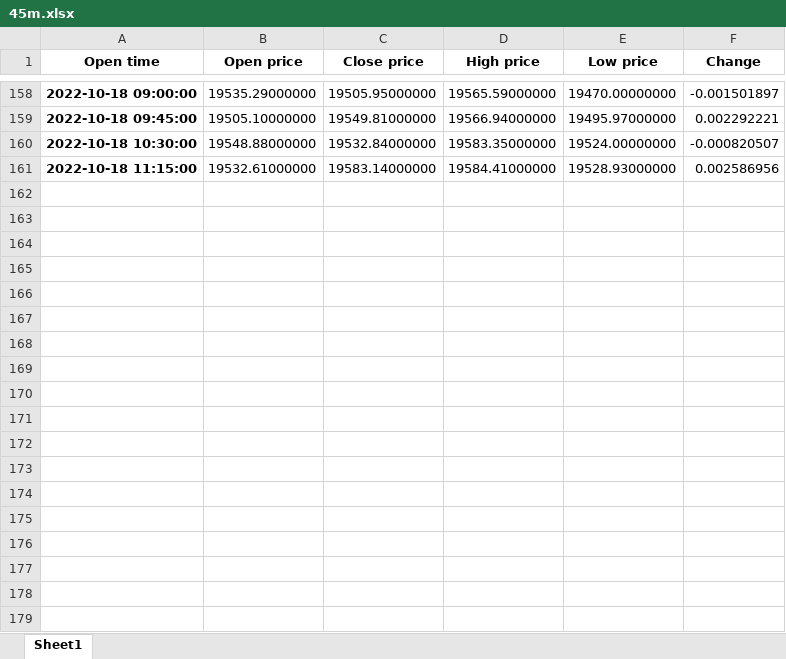
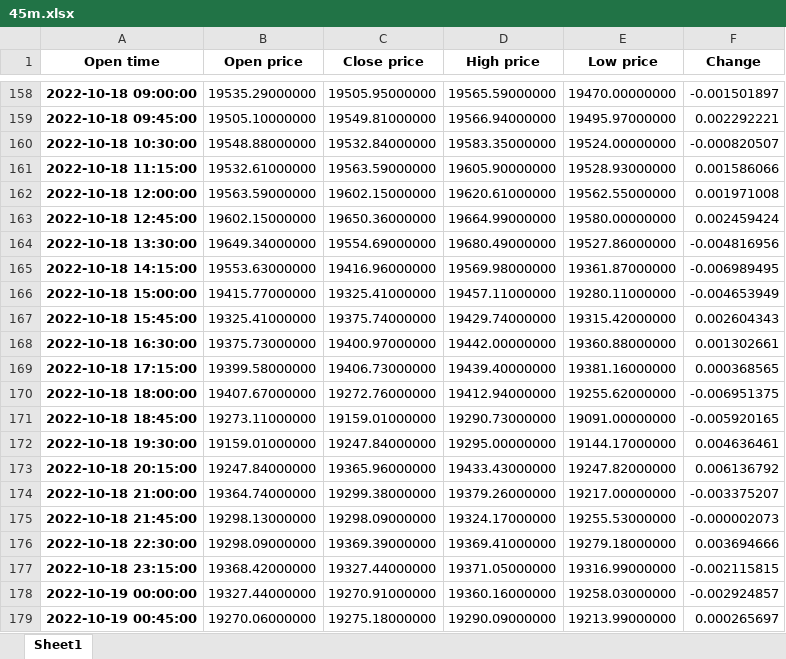
Before and after one commit to Dado-hash/Screening_bot, an Excel workbook: Bot_screening/45m.xlsx, sheet Sheet1, drawn as a sheet; only a part is shown, gaps mark what is left out; values as stored, in another font and other column widths than the file's, no borders; the diff covers the shown part only; the diff names each change by its address in the sheet, - before the commit and + after, or states it on an @@ line.

```diff
--- a/Bot_screening/45m.xlsx (sheet Sheet1)
+++ b/Bot_screening/45m.xlsx (sheet Sheet1)
-C161 (Close price): 19583.14000000
+C161 (Close price): 19563.59000000
-D161 (High price): 19584.41000000
+D161 (High price): 19605.90000000
-F161 (Change): 0.002586956
+F161 (Change): 0.001586066
+row 162: 2022-10-18 12:00:00 | 19563.59000000 | 19602.15000000 | 19620.61000000 | 19562.55000000 | 0.001971008
+row 163: 2022-10-18 12:45:00 | 19602.15000000 | 19650.36000000 | 19664.99000000 | 19580.00000000 | 0.002459424
+row 164: 2022-10-18 13:30:00 | 19649.34000000 | 19554.69000000 | 19680.49000000 | 19527.86000000 | -0.004816956
+row 165: 2022-10-18 14:15:00 | 19553.63000000 | 19416.96000000 | 19569.98000000 | 19361.87000000 | -0.006989495
+row 166: 2022-10-18 15:00:00 | 19415.77000000 | 19325.41000000 | 19457.11000000 | 19280.11000000 | -0.004653949
+row 167: 2022-10-18 15:45:00 | 19325.41000000 | 19375.74000000 | 19429.74000000 | 19315.42000000 | 0.002604343
+row 168: 2022-10-18 16:30:00 | 19375.73000000 | 19400.97000000 | 19442.00000000 | 19360.88000000 | 0.001302661
+row 169: 2022-10-18 17:15:00 | 19399.58000000 | 19406.73000000 | 19439.40000000 | 19381.16000000 | 0.000368565
+row 170: 2022-10-18 18:00:00 | 19407.67000000 | 19272.76000000 | 19412.94000000 | 19255.62000000 | -0.006951375
+row 171: 2022-10-18 18:45:00 | 19273.11000000 | 19159.01000000 | 19290.73000000 | 19091.00000000 | -0.005920165
+row 172: 2022-10-18 19:30:00 | 19159.01000000 | 19247.84000000 | 19295.00000000 | 19144.17000000 | 0.004636461
+row 173: 2022-10-18 20:15:00 | 19247.84000000 | 19365.96000000 | 19433.43000000 | 19247.82000000 | 0.006136792
+row 174: 2022-10-18 21:00:00 | 19364.74000000 | 19299.38000000 | 19379.26000000 | 19217.00000000 | -0.003375207
+row 175: 2022-10-18 21:45:00 | 19298.13000000 | 19298.09000000 | 19324.17000000 | 19255.53000000 | -0.000002073
+row 176: 2022-10-18 22:30:00 | 19298.09000000 | 19369.39000000 | 19369.41000000 | 19279.18000000 | 0.003694666
+row 177: 2022-10-18 23:15:00 | 19368.42000000 | 19327.44000000 | 19371.05000000 | 19316.99000000 | -0.002115815
+row 178: 2022-10-19 00:00:00 | 19327.44000000 | 19270.91000000 | 19360.16000000 | 19258.03000000 | -0.002924857
+row 179: 2022-10-19 00:45:00 | 19270.06000000 | 19275.18000000 | 19290.09000000 | 19213.99000000 | 0.000265697
```
Also changed, not shown: 82 added rows elsewhere in this sheet, 15 other files.
